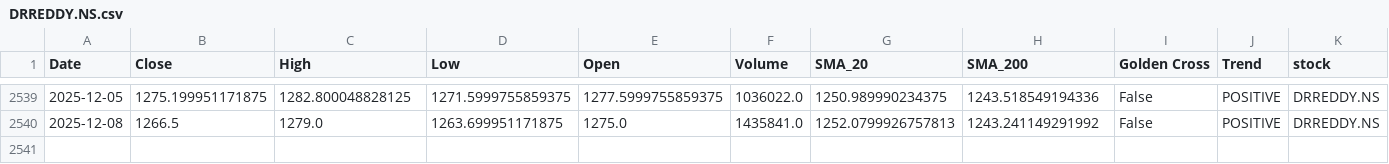
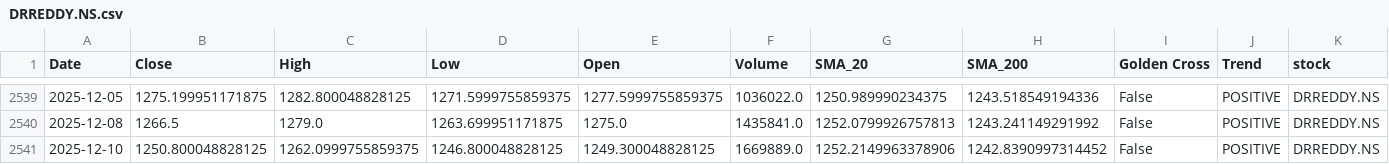
Before and after one commit to sohamdeshpande/nifty-analysis, a CSV file: data/DRREDDY.NS.csv, drawn as a sheet; only a part is shown, gaps mark what is left out; rows hold the shown columns only; the diff names each change by its address in the sheet, - before the commit and + after, or states it on an @@ line.

```diff
--- a/data/DRREDDY.NS.csv
+++ b/data/DRREDDY.NS.csv
+row 2541: 2025-12-10 | 1250.800048828125 | 1262.0999755859375 | 1246.800048828125 | 1249.300048828125 | 1669889.0 | 1252.2149963378906 | 1242.8390997314452 | False | POSITIVE | DRREDDY.NS
```
Also changed, not shown: data/GRASIM.NS.csv, data/ICICIBANK.NS.csv, 47 other files.
